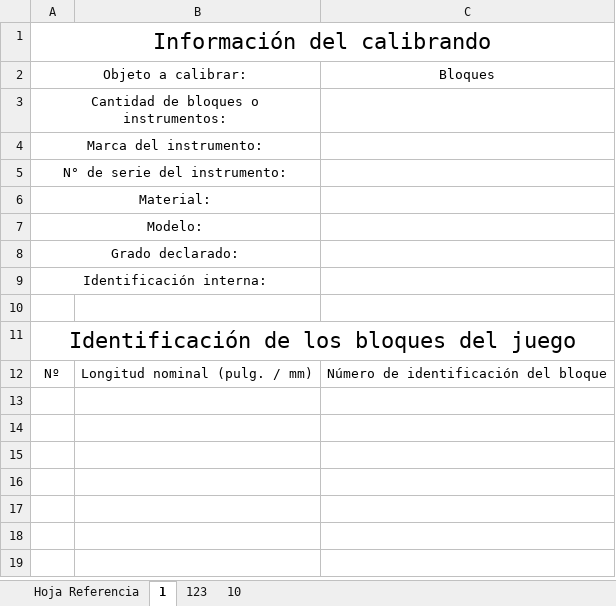
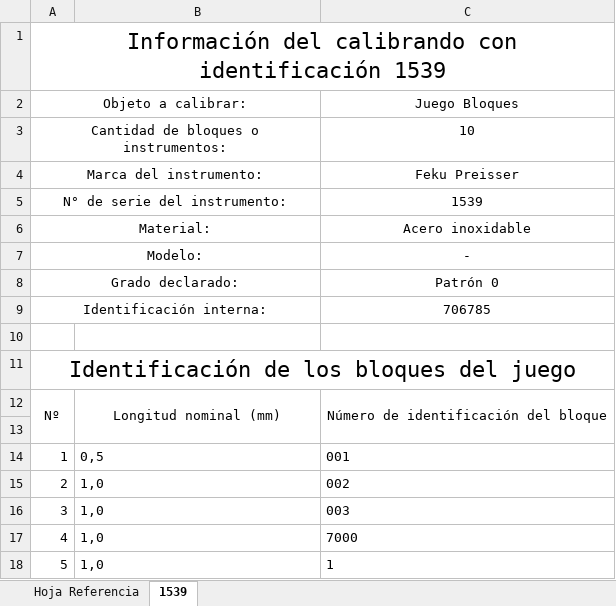
Before and after one commit to jjavierf64/ComparadorLCM, an Excel workbook: Software Comparador/Clientes/Javier.xlsx, sheet 1539, drawn as a sheet; values as stored, in another font and other column widths than the file's, no borders; the diff names each change by its address in the sheet, - before the commit and + after, or states it on an @@ line.

Commit message:
Arreglado Agregar Calibrando

```diff
--- a/Software Comparador/Clientes/Javier.xlsx (sheet 1539)
+++ b/Software Comparador/Clientes/Javier.xlsx (sheet 1539)
-sheet tab: 1
+sheet tab: 1539
-sheet tab: 123
-sheet tab: 10
-A1: Información del calibrando
+A1: Información del calibrando con identificación 1539
-C2: Bloques
+C2: Juego Bloques
-C3: (empty)
+C3: 10
-C4: (empty)
+C4: Feku Preisser
-C5: (empty)
+C5: 1539
-C6: (empty)
+C6: Acero inoxidable
-C7: (empty)
+C7: -
-C8: (empty)
+C8: Patrón 0
-C9: (empty)
+C9: 706785
+A12:A13 merged
-B12: Longitud nominal (pulg. / mm)
+B12: Longitud nominal (mm)
+B12:B13 merged
+C12:C13 merged
+row 13: (empty)
+row 14: 1 | 0,5 | 001
+row 15: 2 | 1,0 | 002
+row 16: 3 | 1,0 | 003
+row 17: 4 | 1,0 | 7000
+row 18: 5 | 1,0 | 1
```
Also changed, not shown: 2 other files.
